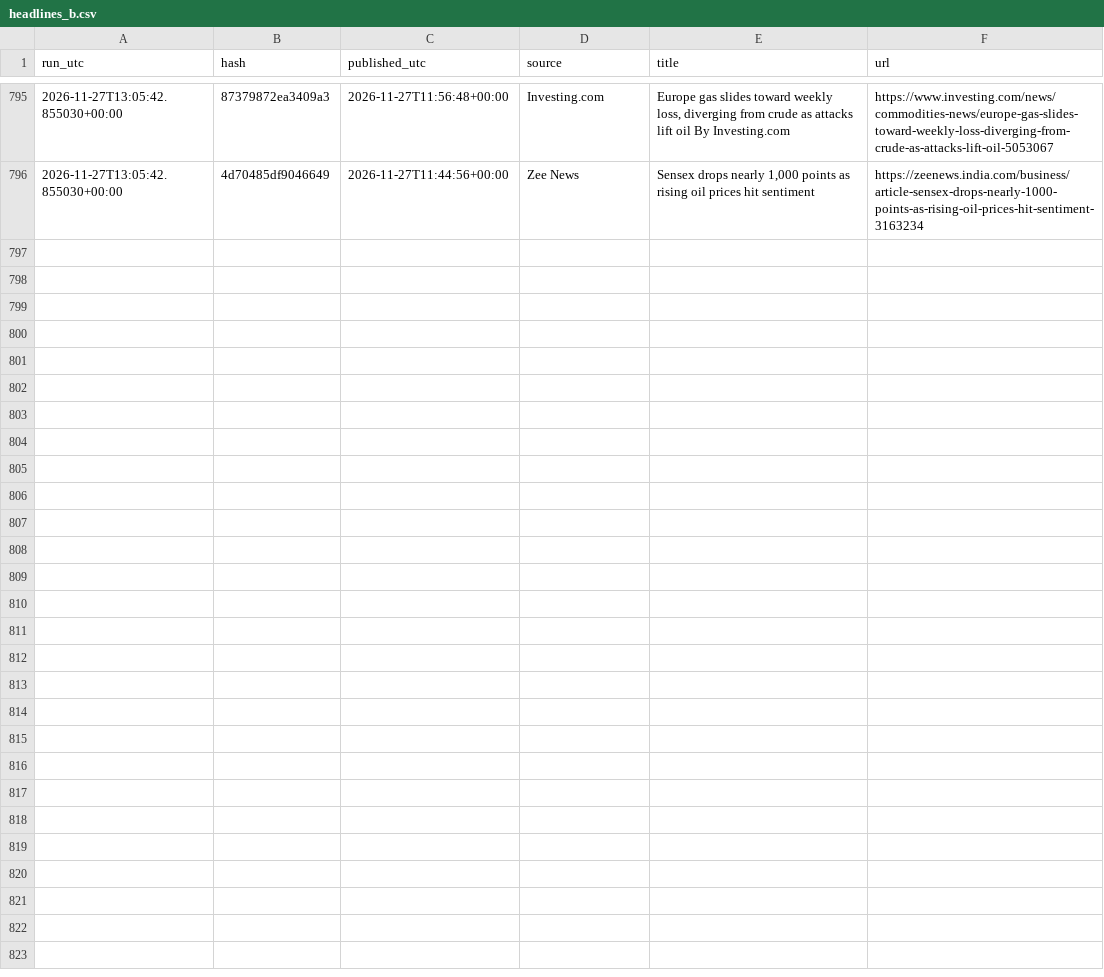
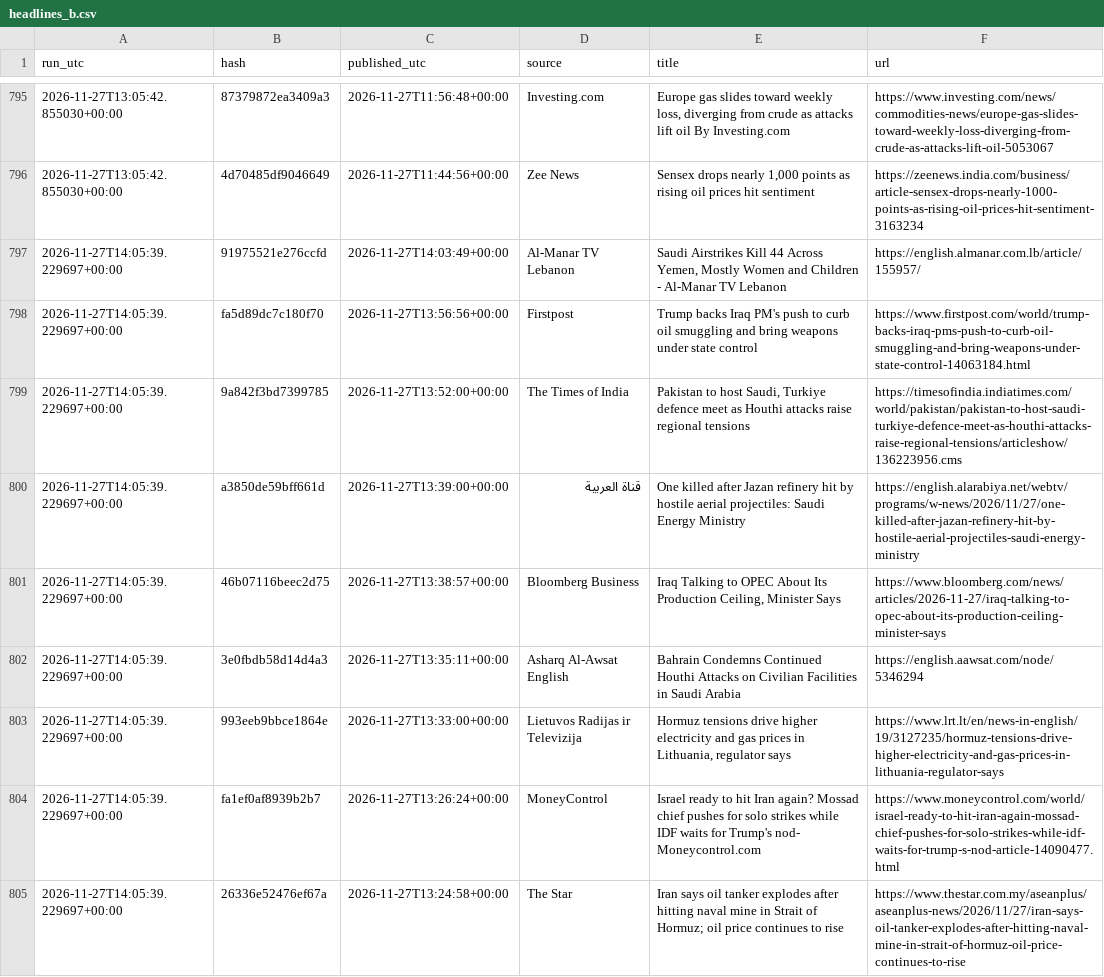
Before and after one commit to beausiff/Oil-signal-logger, a CSV file: backup/headlines_b.csv, drawn as a sheet; only a part is shown, gaps mark what is left out; the diff covers the shown part only.

```diff
--- a/backup/headlines_b.csv
+++ b/backup/headlines_b.csv
@@ -796 +796,10 @@ run_utc,hash,published_utc,source,title,url
 2026-11-27T13:05:42.855030+00:00,4d70485df9046649,2026-11-27T11:44:56+00:00,Zee News,"Sensex drops nearly 1,000 points as rising oil prices hit sentiment",https://zeenews.india.com/business/article-sensex-drops-nearly-1000-points-as-rising-oil-prices-hit-sentiment-3163234
+2026-11-27T14:05:39.229697+00:00,91975521e276ccfd,2026-11-27T14:03:49+00:00,Al-Manar TV Lebanon,"Saudi Airstrikes Kill 44 Across Yemen, Mostly Women and Children - Al-Manar TV Lebanon",https://english.almanar.com.lb/article/155957/
+2026-11-27T14:05:39.229697+00:00,fa5d89dc7c180f70,2026-11-27T13:56:56+00:00,Firstpost,Trump backs Iraq PM's push to curb oil smuggling and bring weapons under state control,https://www.firstpost.com/world/trump-backs-iraq-pms-push-to-curb-oil-smuggling-and-bring-weapons-under-state-control-14063184.html
+2026-11-27T14:05:39.229697+00:00,9a842f3bd7399785,2026-11-27T13:52:00+00:00,The Times of India,"Pakistan to host Saudi, Turkiye defence meet as Houthi attacks raise regional tensions",https://timesofindia.indiatimes.com/world/pakistan/pakistan-to-host-saudi-turkiye-defence-meet-as-houthi-attacks-raise-regional-tensions/articleshow/136223956.cms
+2026-11-27T14:05:39.229697+00:00,a3850de59bff661d,2026-11-27T13:39:00+00:00,قناة العربية,One killed after Jazan refinery hit by hostile aerial projectiles: Saudi Energy Ministry,https://english.alarabiya.net/webtv/programs/w-news/2026/11/27/one-killed-after-jazan-refinery-hit-by-hostile-aerial-projectiles-saudi-energy-ministry
+2026-11-27T14:05:39.229697+00:00,46b07116beec2d75,2026-11-27T13:38:57+00:00,Bloomberg Business,"Iraq Talking to OPEC About Its Production Ceiling, Minister Says",https://www.bloomberg.com/news/articles/2026-11-27/iraq-talking-to-opec-about-its-production-ceiling-minister-says
+2026-11-27T14:05:39.229697+00:00,3e0fbdb58d14d4a3,2026-11-27T13:35:11+00:00,Asharq Al-Awsat English,Bahrain Condemns Continued Houthi Attacks on Civilian Facilities in Saudi Arabia,https://english.aawsat.com/node/5346294
+2026-11-27T14:05:39.229697+00:00,993eeb9bbce1864e,2026-11-27T13:33:00+00:00,Lietuvos Radijas ir Televizija,"Hormuz tensions drive higher electricity and gas prices in Lithuania, regulator says",https://www.lrt.lt/en/news-in-english/19/3127235/hormuz-tensions-drive-higher-electricity-and-gas-prices-in-lithuania-regulator-says
+2026-11-27T14:05:39.229697+00:00,fa1ef0af8939b2b7,2026-11-27T13:26:24+00:00,MoneyControl,Israel ready to hit Iran again? Mossad chief pushes for solo strikes while IDF waits for Trump's nod- Moneycontrol.com,https://www.moneycontrol.com/world/israel-ready-to-hit-iran-again-mossad-chief-pushes-for-solo-strikes-while-idf-waits-for-trump-s-nod-article-14090477.html
+2026-11-27T14:05:39.229697+00:00,26336e52476ef67a,2026-11-27T13:24:58+00:00,The Star,Iran says oil tanker explodes after hitting naval mine in Strait of Hormuz; oil price continues to rise,https://www.thestar.com.my/aseanplus/aseanplus-news/2026/11/27/iran-says-oil-tanker-explodes-after-hitting-naval-mine-in-strait-of-hormuz-oil-price-continues-to-rise
```
Also changed, not shown: 8 added rows elsewhere in this file, backup/context.csv, backup/feed_b_state.csv, 5 other files.
